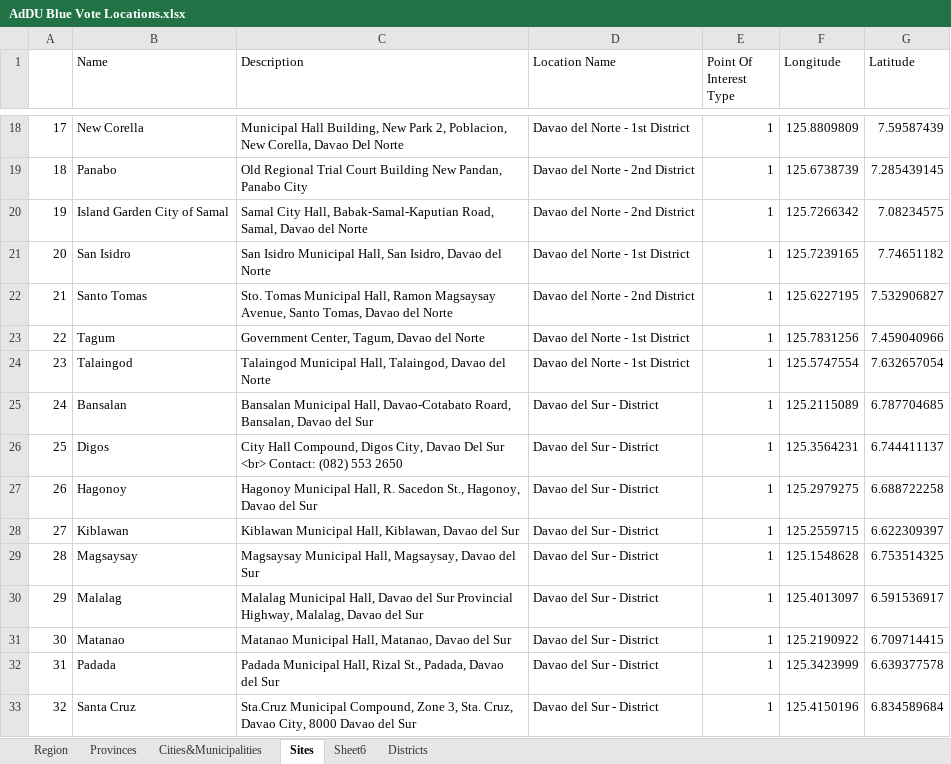
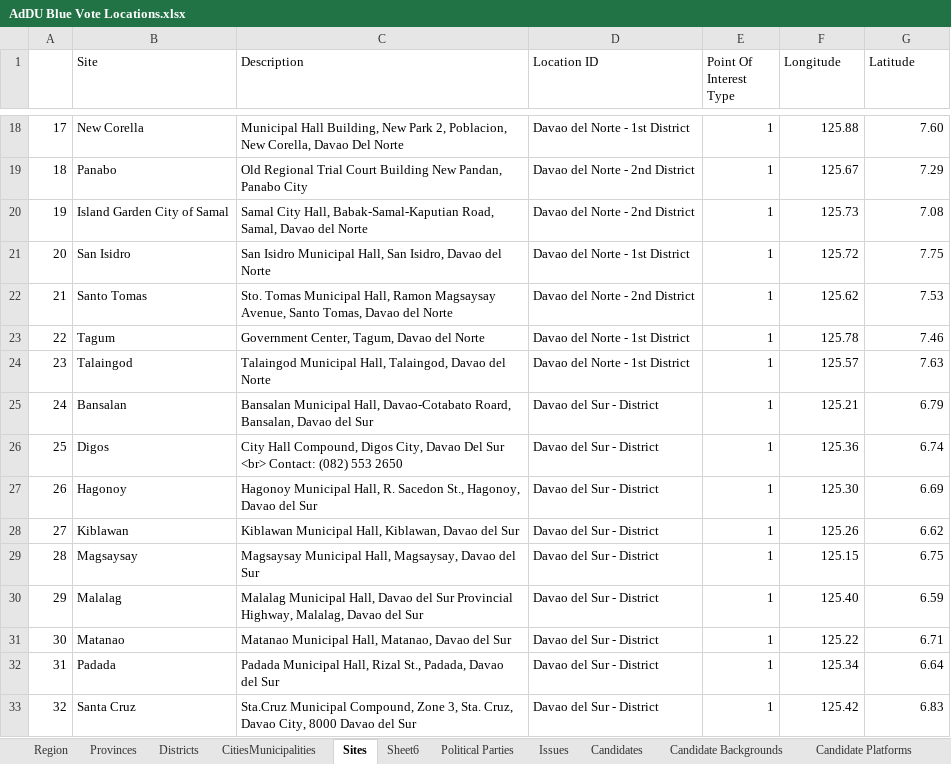
Before and after one commit to MTHLily/addu-blue-vote, an Excel workbook: public/data/AdDU Blue Vote Locations.xlsx, sheet Sites, drawn as a sheet; only a part is shown, gaps mark what is left out; values as stored, in another font and other column widths than the file's, no borders; the diff covers the shown part only; the diff names each change by its address in the sheet, - before the commit and + after, or states it on an @@ line.

Commit message:
Added excel imports for Candidates and Political Parties

```diff
--- a/public/data/AdDU Blue Vote Locations.xlsx (sheet Sites)
+++ b/public/data/AdDU Blue Vote Locations.xlsx (sheet Sites)
-sheet tab: Cities&Municipalities
+sheet tab: CitiesMunicipalities
+sheet tab: Political Parties
+sheet tab: Issues
+sheet tab: Candidates
+sheet tab: Candidate Backgrounds
+sheet tab: Candidate Platforms
@@ sheet tab order changed: Region | Provinces | Districts | CitiesMunicipalities | Sites | Sheet6 | Political Parties | Issues | Candidates | Candidate Backgrounds | Candidate Platforms @@
-B1: Name
+B1: Site
-D1: Location Name
+D1: Location ID
-F18 (Longitude): 125.8809809
+F18 (Longitude): 125.88
-G18 (Latitude): 7.59587439
+G18 (Latitude): 7.60
-F19 (Longitude): 125.6738739
+F19 (Longitude): 125.67
-G19 (Latitude): 7.285439145
+G19 (Latitude): 7.29
-F20 (Longitude): 125.7266342
+F20 (Longitude): 125.73
-G20 (Latitude): 7.08234575
+G20 (Latitude): 7.08
-F21 (Longitude): 125.7239165
+F21 (Longitude): 125.72
-G21 (Latitude): 7.74651182
+G21 (Latitude): 7.75
-F22 (Longitude): 125.6227195
+F22 (Longitude): 125.62
-G22 (Latitude): 7.532906827
+G22 (Latitude): 7.53
-F23 (Longitude): 125.7831256
+F23 (Longitude): 125.78
-G23 (Latitude): 7.459040966
+G23 (Latitude): 7.46
-F24 (Longitude): 125.5747554
+F24 (Longitude): 125.57
-G24 (Latitude): 7.632657054
+G24 (Latitude): 7.63
-F25 (Longitude): 125.2115089
+F25 (Longitude): 125.21
-G25 (Latitude): 6.787704685
+G25 (Latitude): 6.79
-F26 (Longitude): 125.3564231
+F26 (Longitude): 125.36
-G26 (Latitude): 6.744411137
+G26 (Latitude): 6.74
-F27 (Longitude): 125.2979275
+F27 (Longitude): 125.30
-G27 (Latitude): 6.688722258
+G27 (Latitude): 6.69
-F28 (Longitude): 125.2559715
+F28 (Longitude): 125.26
-G28 (Latitude): 6.622309397
+G28 (Latitude): 6.62
-F29 (Longitude): 125.1548628
+F29 (Longitude): 125.15
-G29 (Latitude): 6.753514325
+G29 (Latitude): 6.75
-F30 (Longitude): 125.4013097
+F30 (Longitude): 125.40
-G30 (Latitude): 6.591536917
+G30 (Latitude): 6.59
-F31 (Longitude): 125.2190922
+F31 (Longitude): 125.22
-G31 (Latitude): 6.709714415
+G31 (Latitude): 6.71
-F32 (Longitude): 125.3423999
+F32 (Longitude): 125.34
-G32 (Latitude): 6.639377578
+G32 (Latitude): 6.64
-F33 (Longitude): 125.4150196
+F33 (Longitude): 125.42
-G33 (Latitude): 6.834589684
+G33 (Latitude): 6.83
```
Also changed, not shown: 64 edited cells elsewhere in this sheet, sheet Sheet6, sheet Region, sheet Districts, sheet Provinces, other sheet tabs, 8 other files.
